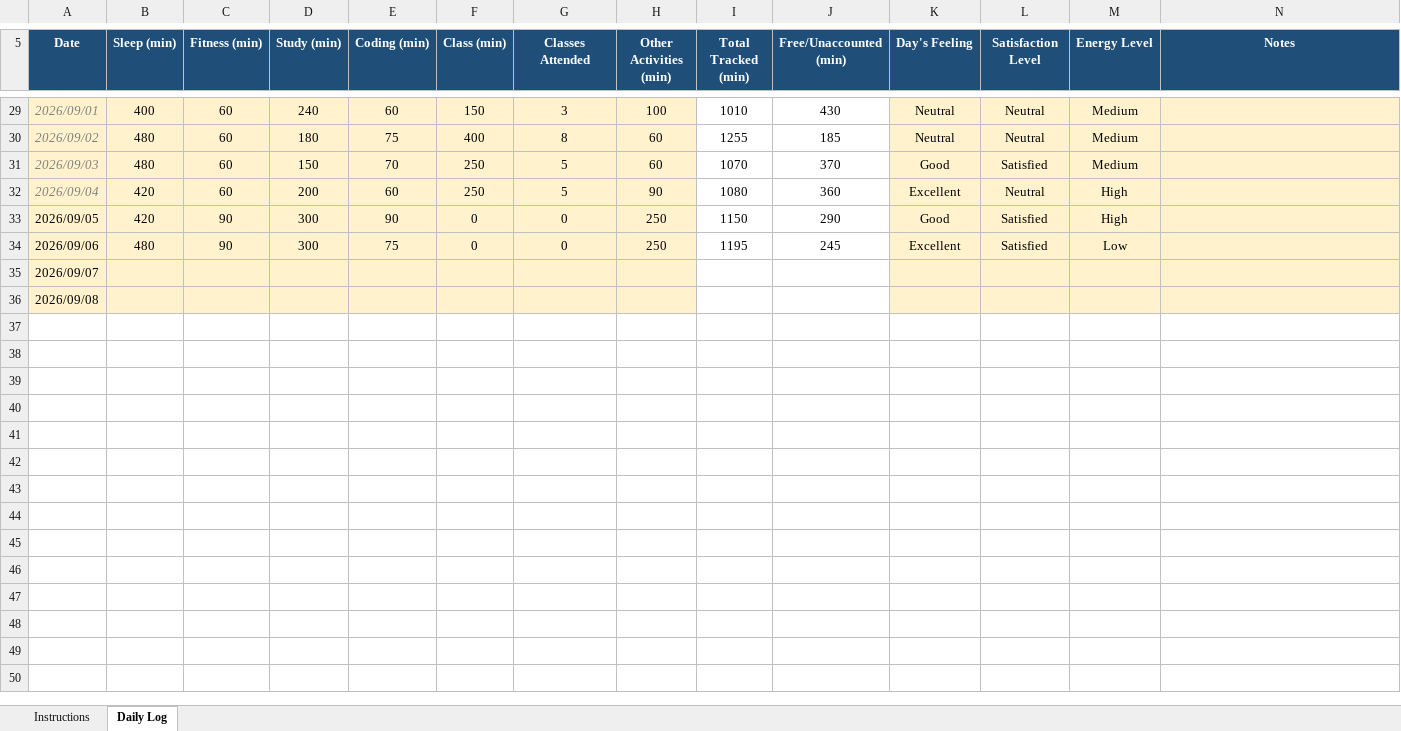
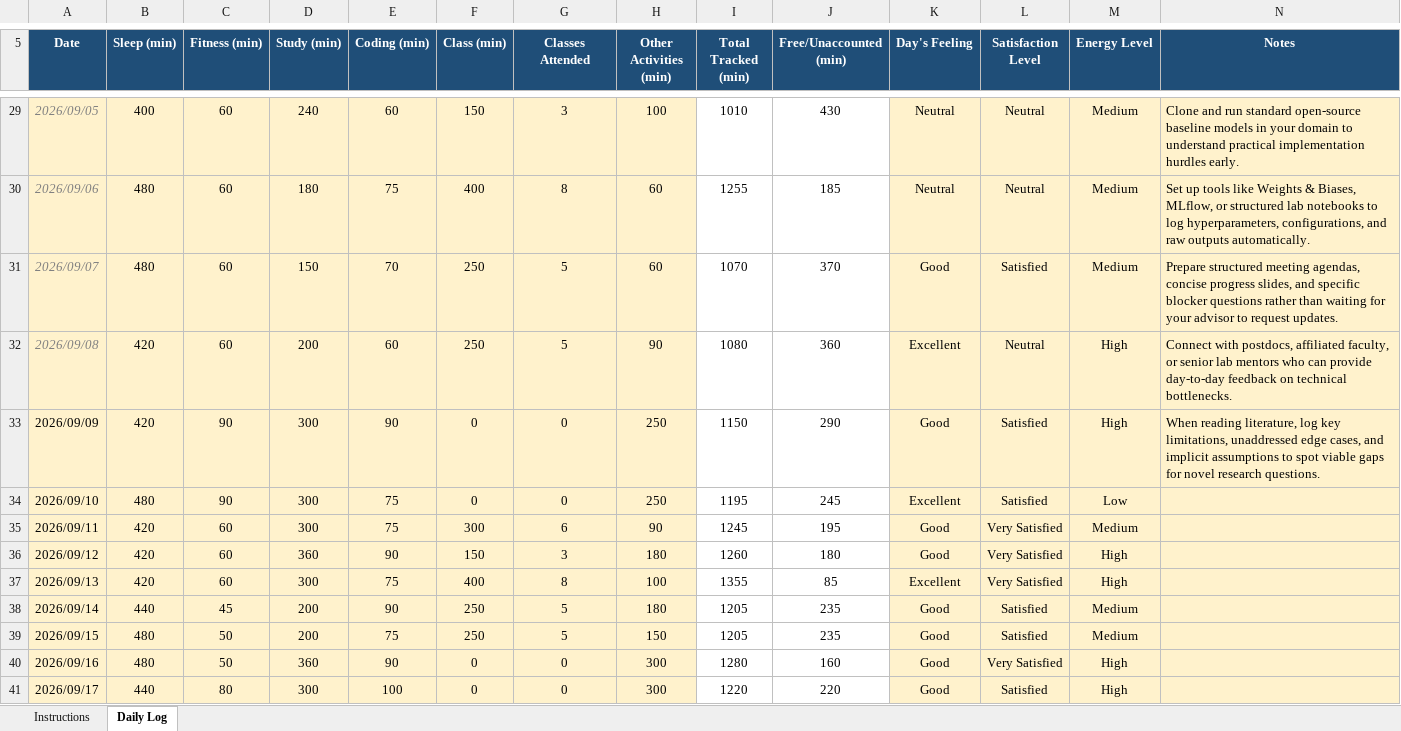
Before and after one commit to Manis-ux/CAP776, an Excel workbook: 12627223.xlsx, sheet Daily Log, drawn as a sheet; only a part is shown, gaps mark what is left out; values as stored, in another font and other column widths than the file's, no borders; conditional formats not drawn; removed rows and columns are numbered as before the commit, all else as after; rows hold the shown columns only; the diff covers the shown part only; the diff names each change by its address in the sheet, - before the commit and + after, or states it on an @@ line.

Commit message:
Daily Update

```diff
--- a/12627223.xlsx (sheet Daily Log)
+++ b/12627223.xlsx (sheet Daily Log)
-A29 (Date): 2026/09/01
+A29 (Date): 2026/09/05
-N29 (Notes): (empty)
+N29 (Notes): Clone and run standard open-source baseline models in your domain to understand practical implementation hurdles early.
-A30 (Date): 2026/09/02
+A30 (Date): 2026/09/06
-N30 (Notes): (empty)
+N30 (Notes): Set up tools like Weights & Biases, MLflow, or structured lab notebooks to log hyperparameters, configurations, and raw outputs automatically.
-A31 (Date): 2026/09/03
+A31 (Date): 2026/09/07
-N31 (Notes): (empty)
+N31 (Notes): Prepare structured meeting agendas, concise progress slides, and specific blocker questions rather than waiting for your advisor to request updates.
-A32 (Date): 2026/09/04
+A32 (Date): 2026/09/08
-N32 (Notes): (empty)
+N32 (Notes): Connect with postdocs, affiliated faculty, or senior lab mentors who can provide day-to-day feedback on technical bottlenecks.
-A33 (Date): 2026/09/05
+A33 (Date): 2026/09/09
-N33 (Notes): (empty)
+N33 (Notes): When reading literature, log key limitations, unaddressed edge cases, and implicit assumptions to spot viable gaps for novel research questions.
-A34 (Date): 2026/09/06
+A34 (Date): 2026/09/10
-row 35: 2026/09/07
-row 36: 2026/09/08
+row 35: 2026/09/11 | 420 | 60 | 300 | 75 | 300 | 6 | 90 | 1245 | 195 | Good | Very Satisfied | Medium
+row 36: 2026/09/12 | 420 | 60 | 360 | 90 | 150 | 3 | 180 | 1260 | 180 | Good | Very Satisfied | High
+row 37: 2026/09/13 | 420 | 60 | 300 | 75 | 400 | 8 | 100 | 1355 | 85 | Excellent | Very Satisfied | High
+row 38: 2026/09/14 | 440 | 45 | 200 | 90 | 250 | 5 | 180 | 1205 | 235 | Good | Satisfied | Medium
+row 39: 2026/09/15 | 480 | 50 | 200 | 75 | 250 | 5 | 150 | 1205 | 235 | Good | Satisfied | Medium
+row 40: 2026/09/16 | 480 | 50 | 360 | 90 | 0 | 0 | 300 | 1280 | 160 | Good | Very Satisfied | High
+row 41: 2026/09/17 | 440 | 80 | 300 | 100 | 0 | 0 | 300 | 1220 | 220 | Good | Satisfied | High
```
Also changed, not shown: 24 edited cells elsewhere in this sheet.
